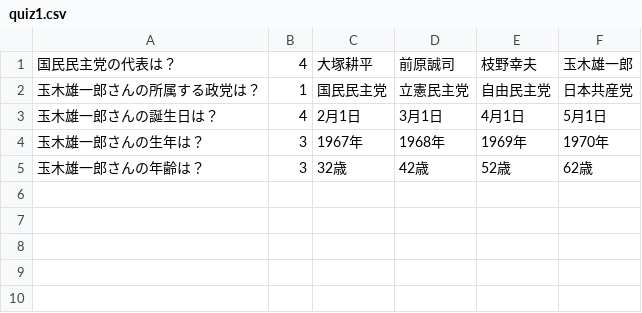
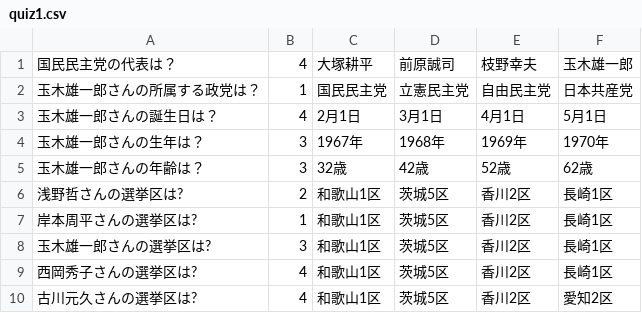
Before and after one commit to kanta13jp1/sample, a CSV file: sample/quiz1.csv, drawn as a sheet.

```diff
--- a/sample/quiz1.csv
+++ b/sample/quiz1.csv
@@ -5 +5,6 @@
 玉木雄一郎さんの年齢は？,3,32歳,42歳,52歳,62歳
+浅野哲さんの選挙区は?,2,和歌山1区,茨城5区,香川2区,長崎1区
+岸本周平さんの選挙区は?,1,和歌山1区,茨城5区,香川2区,長崎1区
+玉木雄一郎さんの選挙区は?,3,和歌山1区,茨城5区,香川2区,長崎1区
+西岡秀子さんの選挙区は?,4,和歌山1区,茨城5区,香川2区,長崎1区
+古川元久さんの選挙区は?,4,和歌山1区,茨城5区,香川2区,愛知2区
```
Also changed, not shown: sample/quiz2.csv, sample/quiz3.csv.
